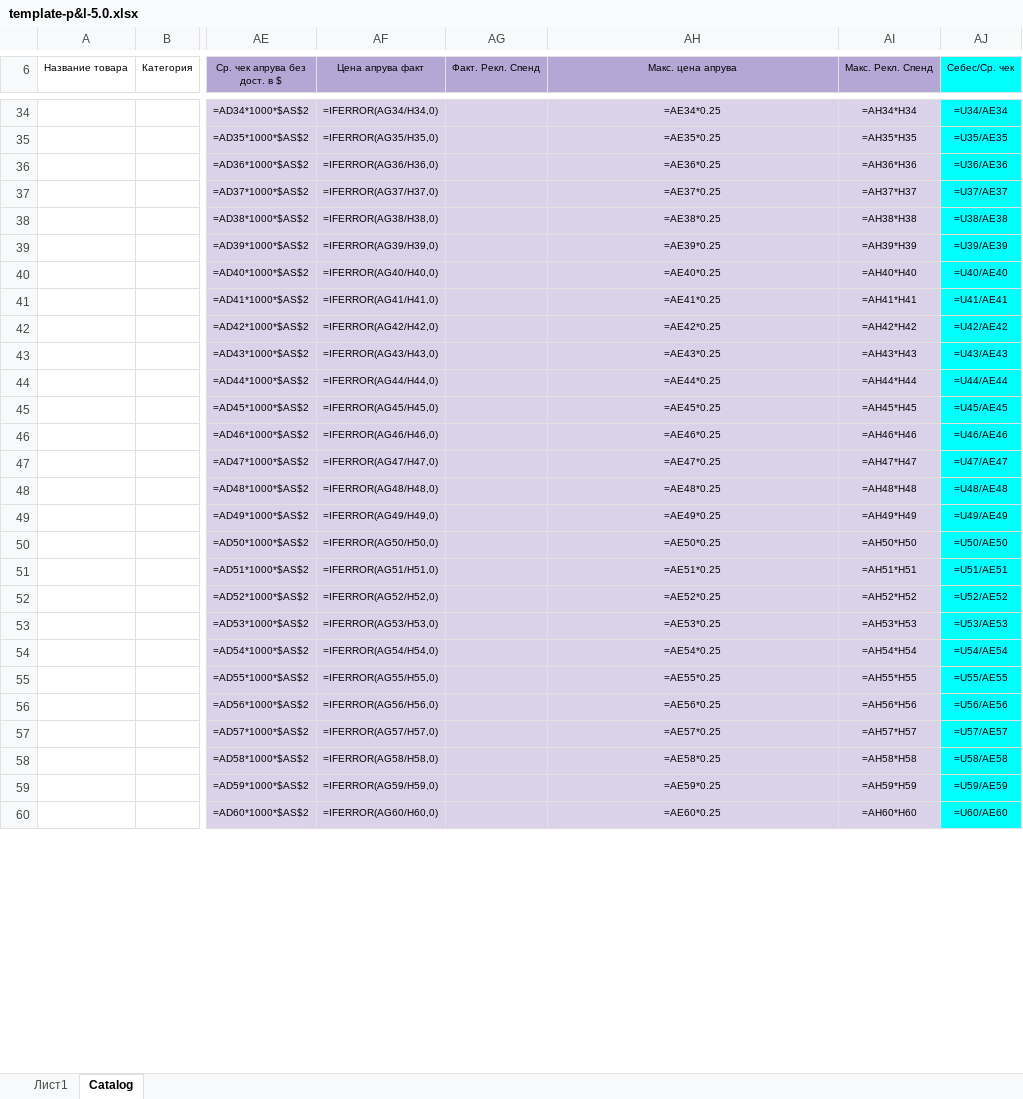
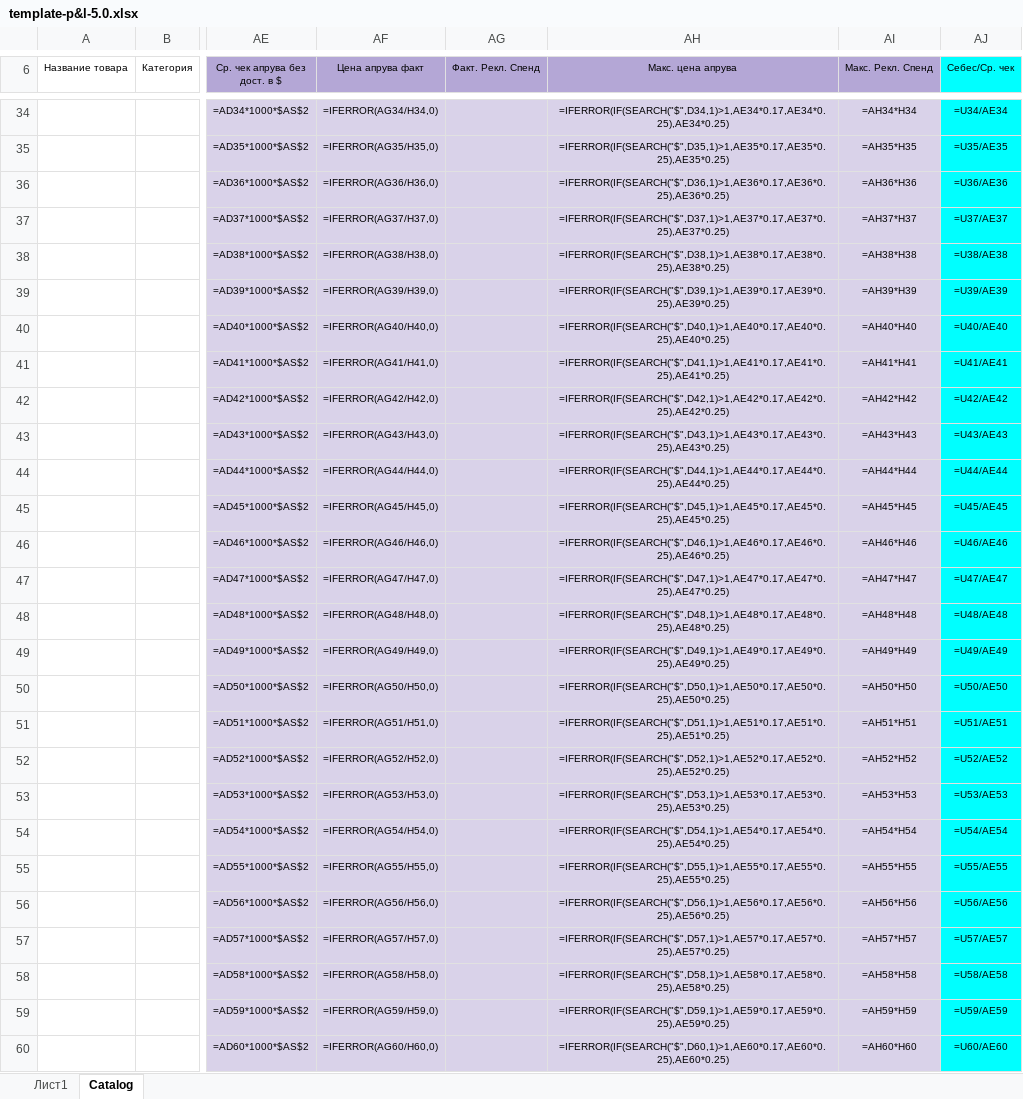
Before and after one commit to Lastor70/pnl-vlad, an Excel workbook: data/template-p&l-5.0.xlsx, sheet Catalog, drawn as a sheet; only a part is shown, gaps mark what is left out; values as stored, in another font and other column widths than the file's, no borders; formulas are shown in place of their values; the diff covers the shown part only; the diff names each change by its address in the sheet, - before the commit and + after, or states it on an @@ line.

```diff
--- a/data/template-p&l-5.0.xlsx (sheet Catalog)
+++ b/data/template-p&l-5.0.xlsx (sheet Catalog)
-AH34 (Макс. цена апрува): =AE34*0.25
+AH34 (Макс. цена апрува): =IFERROR(IF(SEARCH("$",D34,1)>1,AE34*0.17,AE34*0.25),AE34*0.25)
-AH35 (Макс. цена апрува): =AE35*0.25
+AH35 (Макс. цена апрува): =IFERROR(IF(SEARCH("$",D35,1)>1,AE35*0.17,AE35*0.25),AE35*0.25)
-AH36 (Макс. цена апрува): =AE36*0.25
+AH36 (Макс. цена апрува): =IFERROR(IF(SEARCH("$",D36,1)>1,AE36*0.17,AE36*0.25),AE36*0.25)
-AH37 (Макс. цена апрува): =AE37*0.25
+AH37 (Макс. цена апрува): =IFERROR(IF(SEARCH("$",D37,1)>1,AE37*0.17,AE37*0.25),AE37*0.25)
-AH38 (Макс. цена апрува): =AE38*0.25
+AH38 (Макс. цена апрува): =IFERROR(IF(SEARCH("$",D38,1)>1,AE38*0.17,AE38*0.25),AE38*0.25)
-AH39 (Макс. цена апрува): =AE39*0.25
+AH39 (Макс. цена апрува): =IFERROR(IF(SEARCH("$",D39,1)>1,AE39*0.17,AE39*0.25),AE39*0.25)
-AH40 (Макс. цена апрува): =AE40*0.25
+AH40 (Макс. цена апрува): =IFERROR(IF(SEARCH("$",D40,1)>1,AE40*0.17,AE40*0.25),AE40*0.25)
-AH41 (Макс. цена апрува): =AE41*0.25
+AH41 (Макс. цена апрува): =IFERROR(IF(SEARCH("$",D41,1)>1,AE41*0.17,AE41*0.25),AE41*0.25)
-AH42 (Макс. цена апрува): =AE42*0.25
+AH42 (Макс. цена апрува): =IFERROR(IF(SEARCH("$",D42,1)>1,AE42*0.17,AE42*0.25),AE42*0.25)
-AH43 (Макс. цена апрува): =AE43*0.25
+AH43 (Макс. цена апрува): =IFERROR(IF(SEARCH("$",D43,1)>1,AE43*0.17,AE43*0.25),AE43*0.25)
-AH44 (Макс. цена апрува): =AE44*0.25
+AH44 (Макс. цена апрува): =IFERROR(IF(SEARCH("$",D44,1)>1,AE44*0.17,AE44*0.25),AE44*0.25)
-AH45 (Макс. цена апрува): =AE45*0.25
+AH45 (Макс. цена апрува): =IFERROR(IF(SEARCH("$",D45,1)>1,AE45*0.17,AE45*0.25),AE45*0.25)
-AH46 (Макс. цена апрува): =AE46*0.25
+AH46 (Макс. цена апрува): =IFERROR(IF(SEARCH("$",D46,1)>1,AE46*0.17,AE46*0.25),AE46*0.25)
-AH47 (Макс. цена апрува): =AE47*0.25
+AH47 (Макс. цена апрува): =IFERROR(IF(SEARCH("$",D47,1)>1,AE47*0.17,AE47*0.25),AE47*0.25)
-AH48 (Макс. цена апрува): =AE48*0.25
+AH48 (Макс. цена апрува): =IFERROR(IF(SEARCH("$",D48,1)>1,AE48*0.17,AE48*0.25),AE48*0.25)
-AH49 (Макс. цена апрува): =AE49*0.25
+AH49 (Макс. цена апрува): =IFERROR(IF(SEARCH("$",D49,1)>1,AE49*0.17,AE49*0.25),AE49*0.25)
-AH50 (Макс. цена апрува): =AE50*0.25
+AH50 (Макс. цена апрува): =IFERROR(IF(SEARCH("$",D50,1)>1,AE50*0.17,AE50*0.25),AE50*0.25)
-AH51 (Макс. цена апрува): =AE51*0.25
+AH51 (Макс. цена апрува): =IFERROR(IF(SEARCH("$",D51,1)>1,AE51*0.17,AE51*0.25),AE51*0.25)
-AH52 (Макс. цена апрува): =AE52*0.25
+AH52 (Макс. цена апрува): =IFERROR(IF(SEARCH("$",D52,1)>1,AE52*0.17,AE52*0.25),AE52*0.25)
-AH53 (Макс. цена апрува): =AE53*0.25
+AH53 (Макс. цена апрува): =IFERROR(IF(SEARCH("$",D53,1)>1,AE53*0.17,AE53*0.25),AE53*0.25)
-AH54 (Макс. цена апрува): =AE54*0.25
+AH54 (Макс. цена апрува): =IFERROR(IF(SEARCH("$",D54,1)>1,AE54*0.17,AE54*0.25),AE54*0.25)
-AH55 (Макс. цена апрува): =AE55*0.25
+AH55 (Макс. цена апрува): =IFERROR(IF(SEARCH("$",D55,1)>1,AE55*0.17,AE55*0.25),AE55*0.25)
-AH56 (Макс. цена апрува): =AE56*0.25
+AH56 (Макс. цена апрува): =IFERROR(IF(SEARCH("$",D56,1)>1,AE56*0.17,AE56*0.25),AE56*0.25)
-AH57 (Макс. цена апрува): =AE57*0.25
+AH57 (Макс. цена апрува): =IFERROR(IF(SEARCH("$",D57,1)>1,AE57*0.17,AE57*0.25),AE57*0.25)
-AH58 (Макс. цена апрува): =AE58*0.25
+AH58 (Макс. цена апрува): =IFERROR(IF(SEARCH("$",D58,1)>1,AE58*0.17,AE58*0.25),AE58*0.25)
-AH59 (Макс. цена апрува): =AE59*0.25
+AH59 (Макс. цена апрува): =IFERROR(IF(SEARCH("$",D59,1)>1,AE59*0.17,AE59*0.25),AE59*0.25)
-AH60 (Макс. цена апрува): =AE60*0.25
+AH60 (Макс. цена апрува): =IFERROR(IF(SEARCH("$",D60,1)>1,AE60*0.17,AE60*0.25),AE60*0.25)
```
Also changed, not shown: 1033 edited cells elsewhere in this sheet, sheet Лист1, 1 other file.
